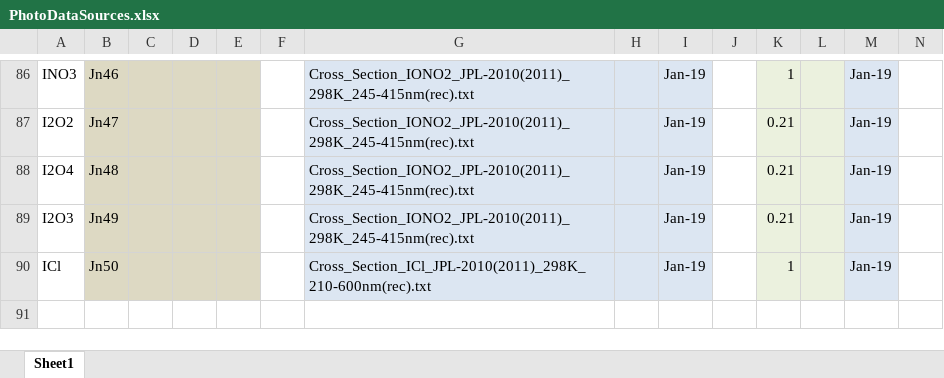
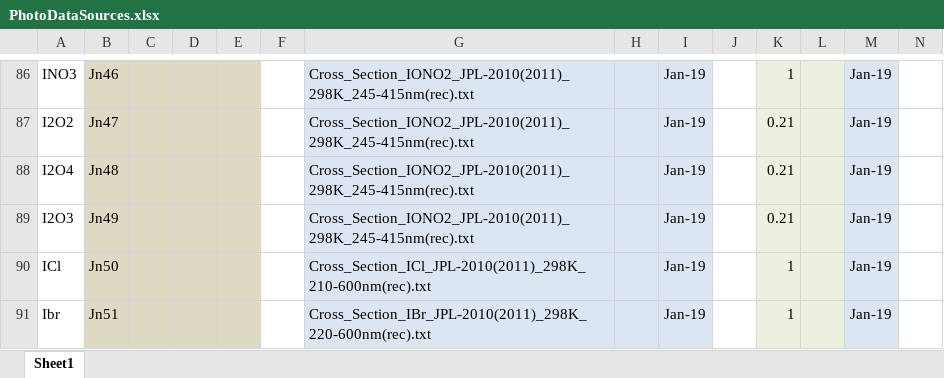
Before and after one commit to AirChem/F0AM, an Excel workbook: Chem/Photolysis/PhotoDataSources.xlsx, sheet Sheet1, drawn as a sheet; only a part is shown, gaps mark what is left out; values as stored, in another font and other column widths than the file's, no borders; rows hold the shown columns only; the diff names each change by its address in the sheet, - before the commit and + after, or states it on an @@ line.

```diff
--- a/Chem/Photolysis/PhotoDataSources.xlsx (sheet Sheet1)
+++ b/Chem/Photolysis/PhotoDataSources.xlsx (sheet Sheet1)
+row 91: Ibr | Jn51 |  |  |  |  | Cross_Section_IBr_JPL-2010(2011)_298K_220-600nm(rec).txt |  | Jan-19 |  | 1 |  | Jan-19
```
Also changed, not shown: 20 other files.
